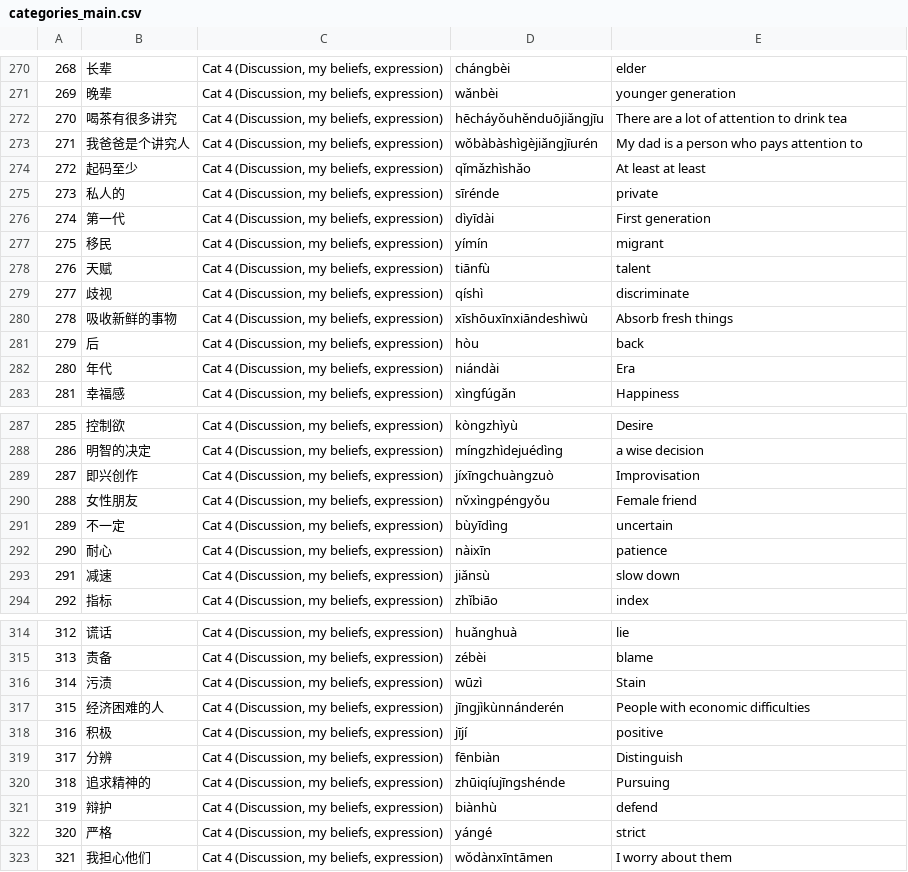
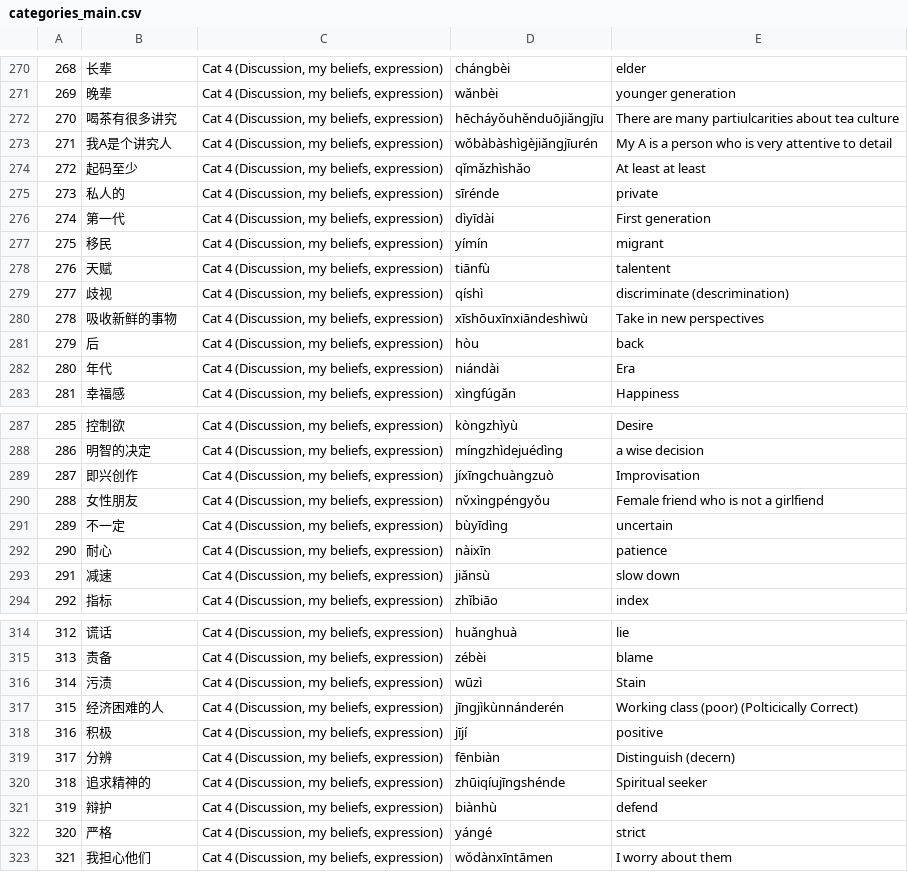
Before and after one commit to jamescavanagh/Chinese_Study_Analysis, a CSV file: data/categories_main.csv, drawn as a sheet; only a part is shown, gaps mark what is left out.

Commit message:
Update categories_main.csv

```diff
--- a/data/categories_main.csv
+++ b/data/categories_main.csv
@@ -271,4 +271,4 @@
 269,晚辈,"Cat 4 (Discussion, my beliefs, expression) ",wǎnbèi,younger generation
-270,喝茶有很多讲究,"Cat 4 (Discussion, my beliefs, expression) ",hēcháyǒuhěnduōjiǎngjīu,There are a lot of attention to drink tea
-271,我爸爸是个讲究人,"Cat 4 (Discussion, my beliefs, expression) ",wǒbàbàshìgèjiǎngjīurén,My dad is a person who pays attention to
+270,喝茶有很多讲究,"Cat 4 (Discussion, my beliefs, expression) ",hēcháyǒuhěnduōjiǎngjīu, There are many partiulcarities about tea culture
+271,我A是个讲究人,"Cat 4 (Discussion, my beliefs, expression) ",wǒbàbàshìgèjiǎngjīurén,My A is a person who is very attentive to detail
 272,起码至少,"Cat 4 (Discussion, my beliefs, expression) ",qǐmǎzhìshǎo,At least at least
@@ -277,5 +277,5 @@
 275,移民,"Cat 4 (Discussion, my beliefs, expression) ",yímín,migrant
-276,天赋,"Cat 4 (Discussion, my beliefs, expression) ",tiānfù,talent
-277,歧视,"Cat 4 (Discussion, my beliefs, expression) ",qíshì,discriminate
-278,吸收新鲜的事物,"Cat 4 (Discussion, my beliefs, expression) ",xīshōuxīnxiāndeshìwù,Absorb fresh things
+276,天赋,"Cat 4 (Discussion, my beliefs, expression) ",tiānfù,talentent
+277,歧视,"Cat 4 (Discussion, my beliefs, expression) ",qíshì,discriminate (descrimination)
+278,吸收新鲜的事物,"Cat 4 (Discussion, my beliefs, expression) ",xīshōuxīnxiāndeshìwù,Take in new perspectives
 279,后,"Cat 4 (Discussion, my beliefs, expression) ",hòu,back
@@ -289,3 +289,3 @@
 287,即兴创作,"Cat 4 (Discussion, my beliefs, expression) ",jíxīngchuàngzuò,Improvisation
-288,女性朋友,"Cat 4 (Discussion, my beliefs, expression) ",nv̌xìngpéngyǒu,Female friend
+288,女性朋友,"Cat 4 (Discussion, my beliefs, expression) ",nv̌xìngpéngyǒu,Female friend who is not a girlfiend
 289,不一定,"Cat 4 (Discussion, my beliefs, expression) ",bùyīdìng,uncertain
@@ -316,6 +316,6 @@
 314,污渍,"Cat 4 (Discussion, my beliefs, expression) ",wūzì,Stain
-315,经济困难的人,"Cat 4 (Discussion, my beliefs, expression) ",jīngjìkùnnánderén,People with economic difficulties
+315,经济困难的人,"Cat 4 (Discussion, my beliefs, expression) ",jīngjìkùnnánderén, Working class (poor) (Polticically Correct)
 316,积极,"Cat 4 (Discussion, my beliefs, expression) ",jījí,positive
-317,分辨,"Cat 4 (Discussion, my beliefs, expression) ",fēnbiàn,Distinguish
-318,追求精神的,"Cat 4 (Discussion, my beliefs, expression) ",zhūiqíujīngshénde,Pursuing
+317,分辨,"Cat 4 (Discussion, my beliefs, expression) ",fēnbiàn,Distinguish (decern)
+318,追求精神的,"Cat 4 (Discussion, my beliefs, expression) ",zhūiqíujīngshénde,Spiritual seeker
 319,辩护,"Cat 4 (Discussion, my beliefs, expression) ",biànhù,defend
```
